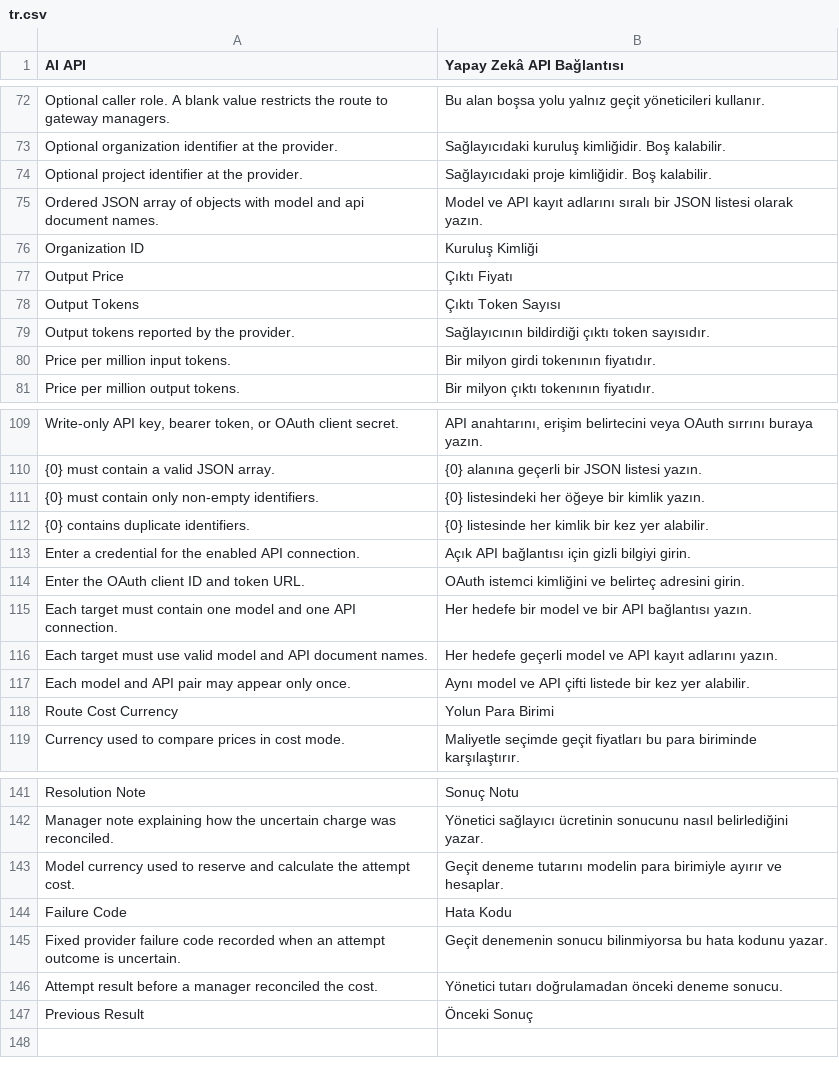
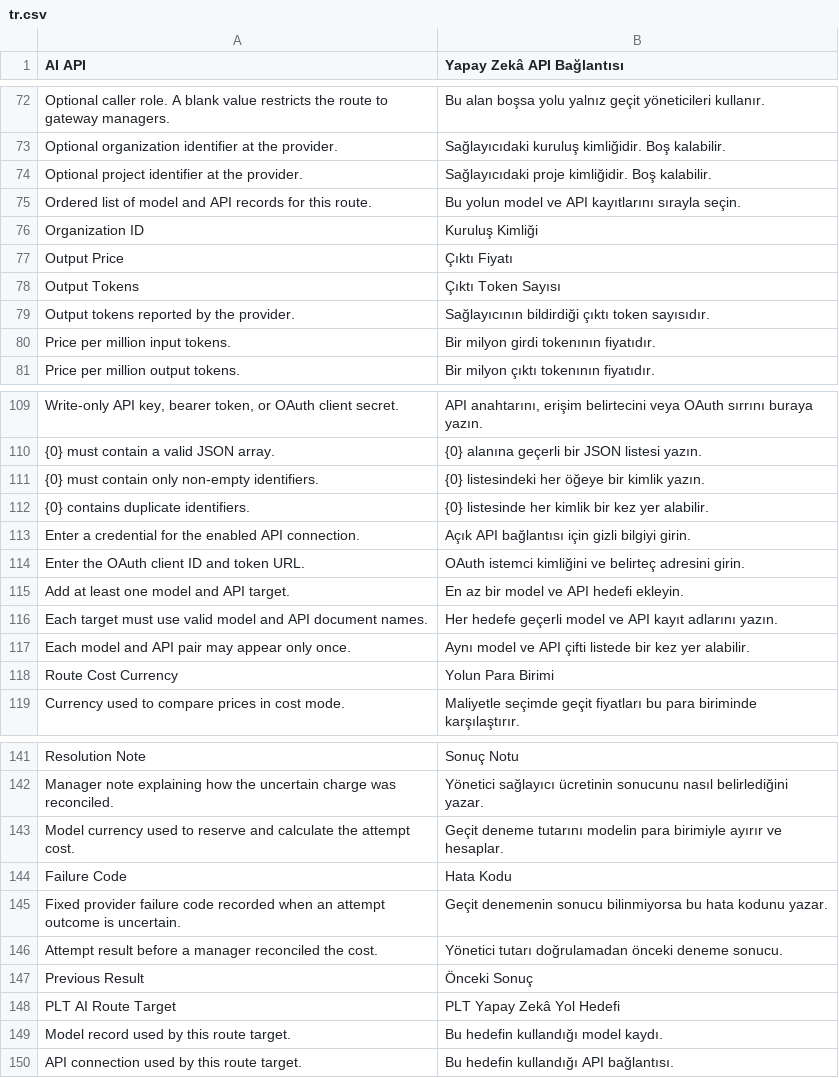
Before and after one commit to karacaismail/frappesetup, a CSV file: backend/apps/platform_core/platform_core/translations/tr.csv, drawn as a sheet; only a part is shown, gaps mark what is left out.

Commit message:
Migrate route targets and restrict provider connections

```diff
--- a/backend/apps/platform_core/platform_core/translations/tr.csv
+++ b/backend/apps/platform_core/platform_core/translations/tr.csv
@@ -74,3 +74,3 @@ Optional organization identifier at the provider.,Sağlayıcıdaki kuruluş kiml
 Optional project identifier at the provider.,Sağlayıcıdaki proje kimliğidir. Boş kalabilir.,
-Ordered JSON array of objects with model and api document names.,Model ve API kayıt adlarını sıralı bir JSON listesi olarak yazın.,
+Ordered list of model and API records for this route.,Bu yolun model ve API kayıtlarını sırayla seçin.,
 Organization ID,Kuruluş Kimliği,
@@ -114,3 +114,3 @@ Enter a credential for the enabled API connection.,Açık API bağlantısı içi
 Enter the OAuth client ID and token URL.,OAuth istemci kimliğini ve belirteç adresini girin.,
-Each target must contain one model and one API connection.,Her hedefe bir model ve bir API bağlantısı yazın.,
+Add at least one model and API target.,En az bir model ve API hedefi ekleyin.,
 Each target must use valid model and API document names.,Her hedefe geçerli model ve API kayıt adlarını yazın.,
@@ -147 +147,4 @@ Attempt result before a manager reconciled the cost.,Yönetici tutarı doğrulam
 Previous Result,Önceki Sonuç,
+PLT AI Route Target,PLT Yapay Zekâ Yol Hedefi,
+Model record used by this route target.,Bu hedefin kullandığı model kaydı.,
+API connection used by this route target.,Bu hedefin kullandığı API bağlantısı.,
```
Also changed, not shown: 14 other files.
